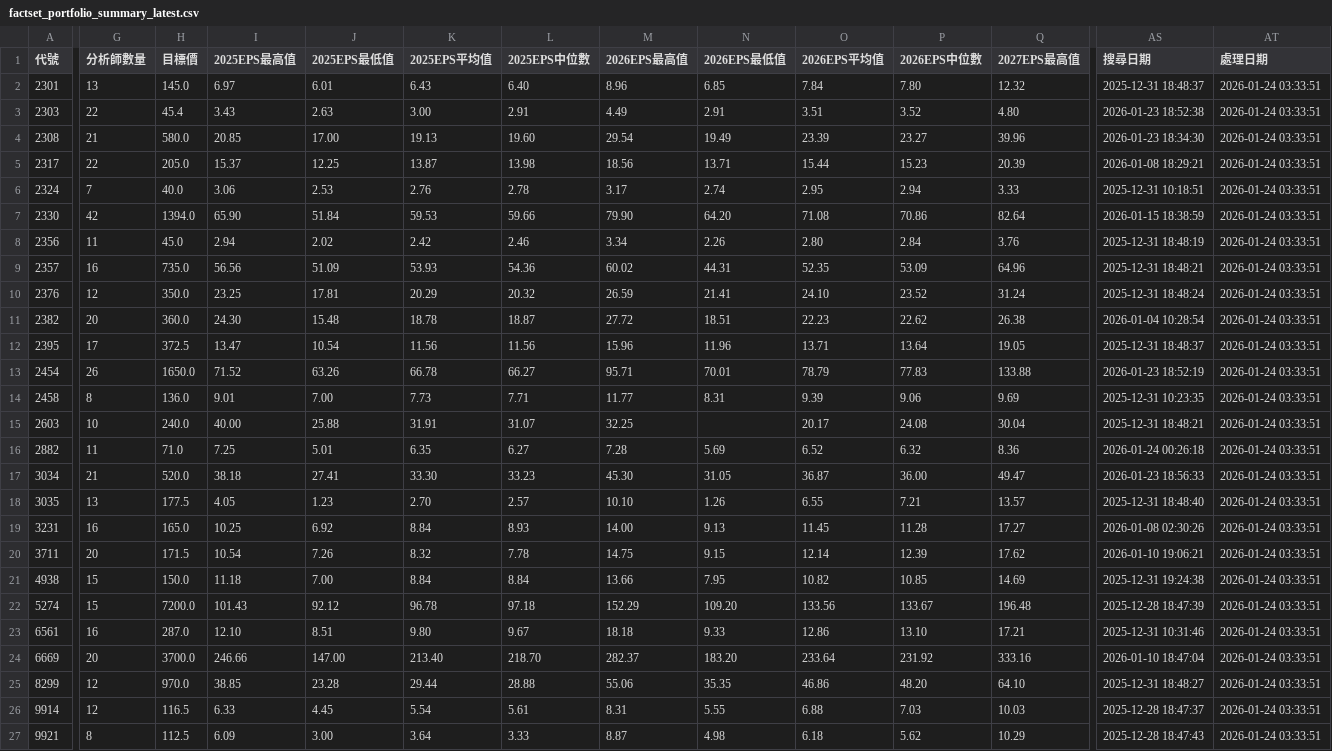
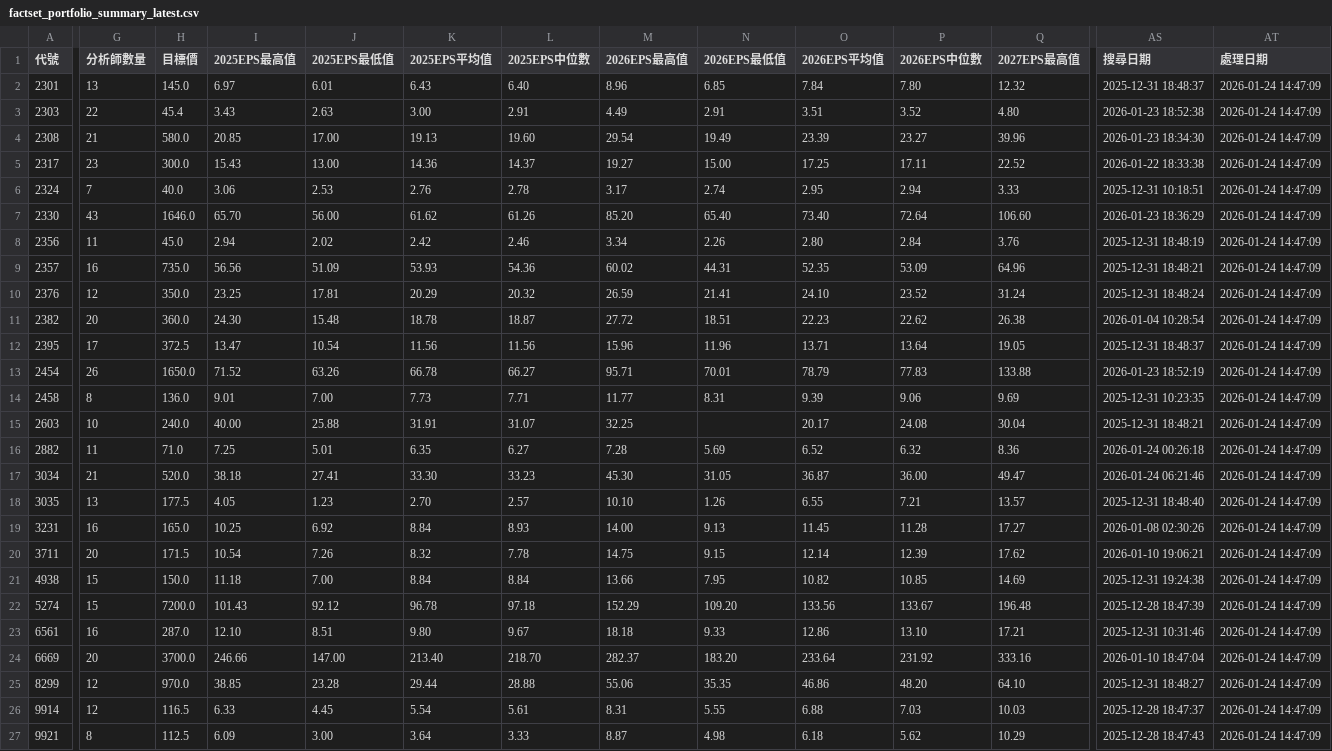
Before and after one commit to wenchiehlee/GoogleSearch.Factset, a CSV file: data/reports/factset_portfolio_summary_latest.csv, drawn as a sheet; only a part is shown, gaps mark what is left out; the diff covers the shown part only; the diff names each change by its address in the sheet, - before the commit and + after, or states it on an @@ line.

```diff
--- a/data/reports/factset_portfolio_summary_latest.csv
+++ b/data/reports/factset_portfolio_summary_latest.csv
-AT2:AT27 (處理日期): 2026-01-24 03:33:51
+AT2:AT27 (處理日期): 2026-01-24 14:47:09
-G5 (分析師數量): 22
+G5 (分析師數量): 23
-H5 (目標價): 205.0
+H5 (目標價): 300.0
-I5 (2025EPS最高值): 15.37
+I5 (2025EPS最高值): 15.43
-J5 (2025EPS最低值): 12.25
+J5 (2025EPS最低值): 13.00
-K5 (2025EPS平均值): 13.87
+K5 (2025EPS平均值): 14.36
-L5 (2025EPS中位數): 13.98
+L5 (2025EPS中位數): 14.37
-M5 (2026EPS最高值): 18.56
+M5 (2026EPS最高值): 19.27
-N5 (2026EPS最低值): 13.71
+N5 (2026EPS最低值): 15.00
-O5 (2026EPS平均值): 15.44
+O5 (2026EPS平均值): 17.25
-P5 (2026EPS中位數): 15.23
+P5 (2026EPS中位數): 17.11
-Q5 (2027EPS最高值): 20.39
+Q5 (2027EPS最高值): 22.52
-AS5 (搜尋日期): 2026-01-08 18:29:21
+AS5 (搜尋日期): 2026-01-22 18:33:38
-G7 (分析師數量): 42
+G7 (分析師數量): 43
-H7 (目標價): 1394.0
+H7 (目標價): 1646.0
-I7 (2025EPS最高值): 65.90
+I7 (2025EPS最高值): 65.70
-J7 (2025EPS最低值): 51.84
+J7 (2025EPS最低值): 56.00
-K7 (2025EPS平均值): 59.53
+K7 (2025EPS平均值): 61.62
-L7 (2025EPS中位數): 59.66
+L7 (2025EPS中位數): 61.26
-M7 (2026EPS最高值): 79.90
+M7 (2026EPS最高值): 85.20
-N7 (2026EPS最低值): 64.20
+N7 (2026EPS最低值): 65.40
-O7 (2026EPS平均值): 71.08
+O7 (2026EPS平均值): 73.40
-P7 (2026EPS中位數): 70.86
+P7 (2026EPS中位數): 72.64
-Q7 (2027EPS最高值): 82.64
+Q7 (2027EPS最高值): 106.60
-AS7 (搜尋日期): 2026-01-15 18:38:59
+AS7 (搜尋日期): 2026-01-23 18:36:29
-AS17 (搜尋日期): 2026-01-23 18:56:33
+AS17 (搜尋日期): 2026-01-24 06:21:46
```
Also changed, not shown: 42 edited cells elsewhere in this file, data/reports/factset_detailed_report_latest.csv, data/reports/factset_query_pattern_summary_latest.csv, 3 other files.
